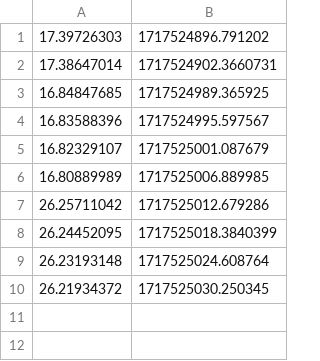
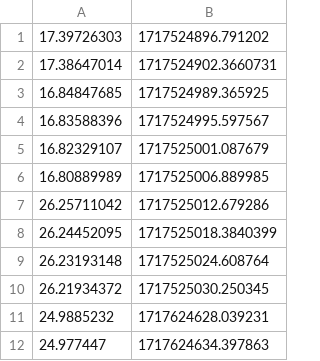
Before and after one commit to arscoolik/trading_futures, a CSV file: balance.csv, drawn as a sheet; the diff names each change by its address in the sheet, - before the commit and + after, or states it on an @@ line.

```diff
--- a/balance.csv
+++ b/balance.csv
+row 11: 24.9885232 | 1717624628.039231
+row 12: 24.977447 | 1717624634.397863
```
Also changed, not shown: 2 other files.
